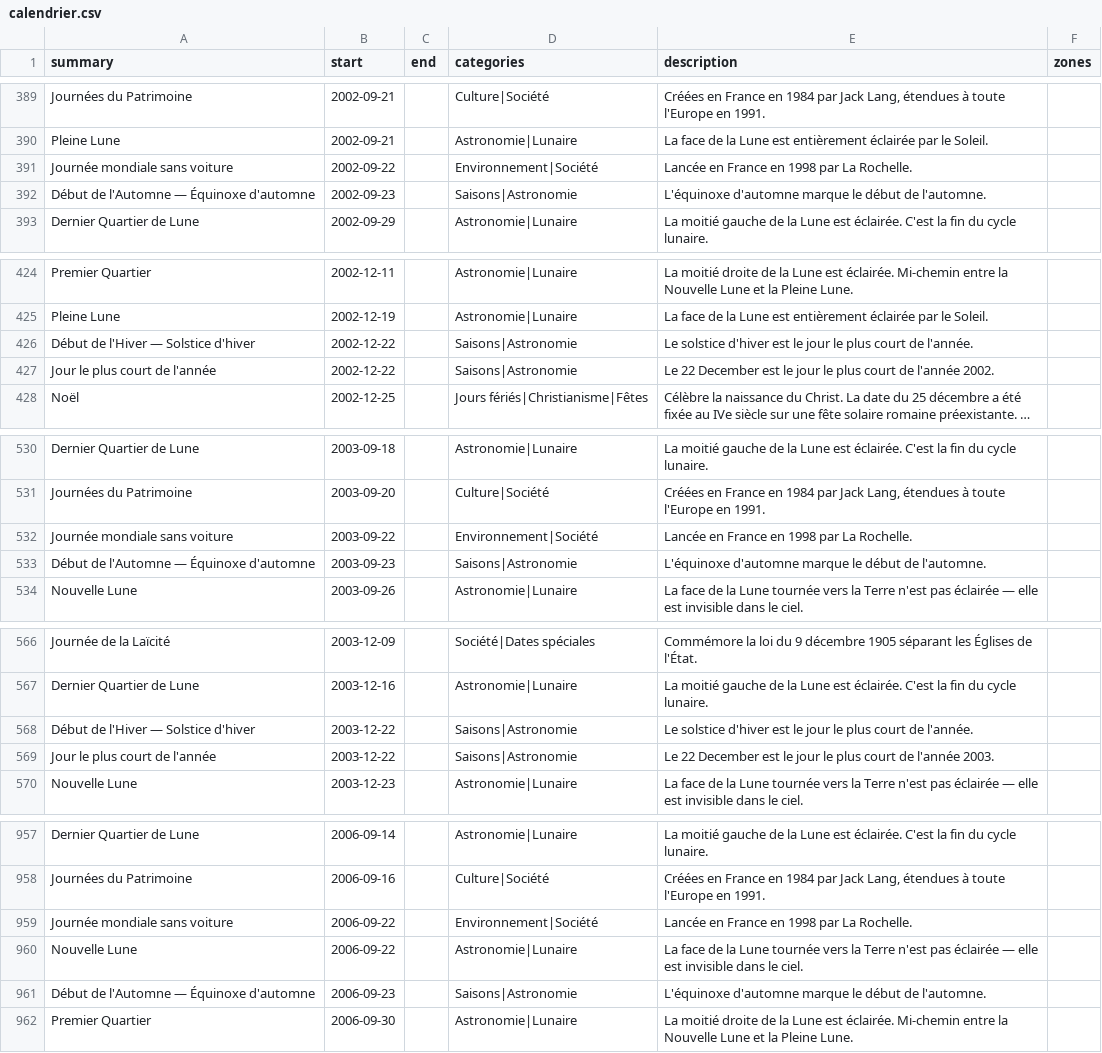
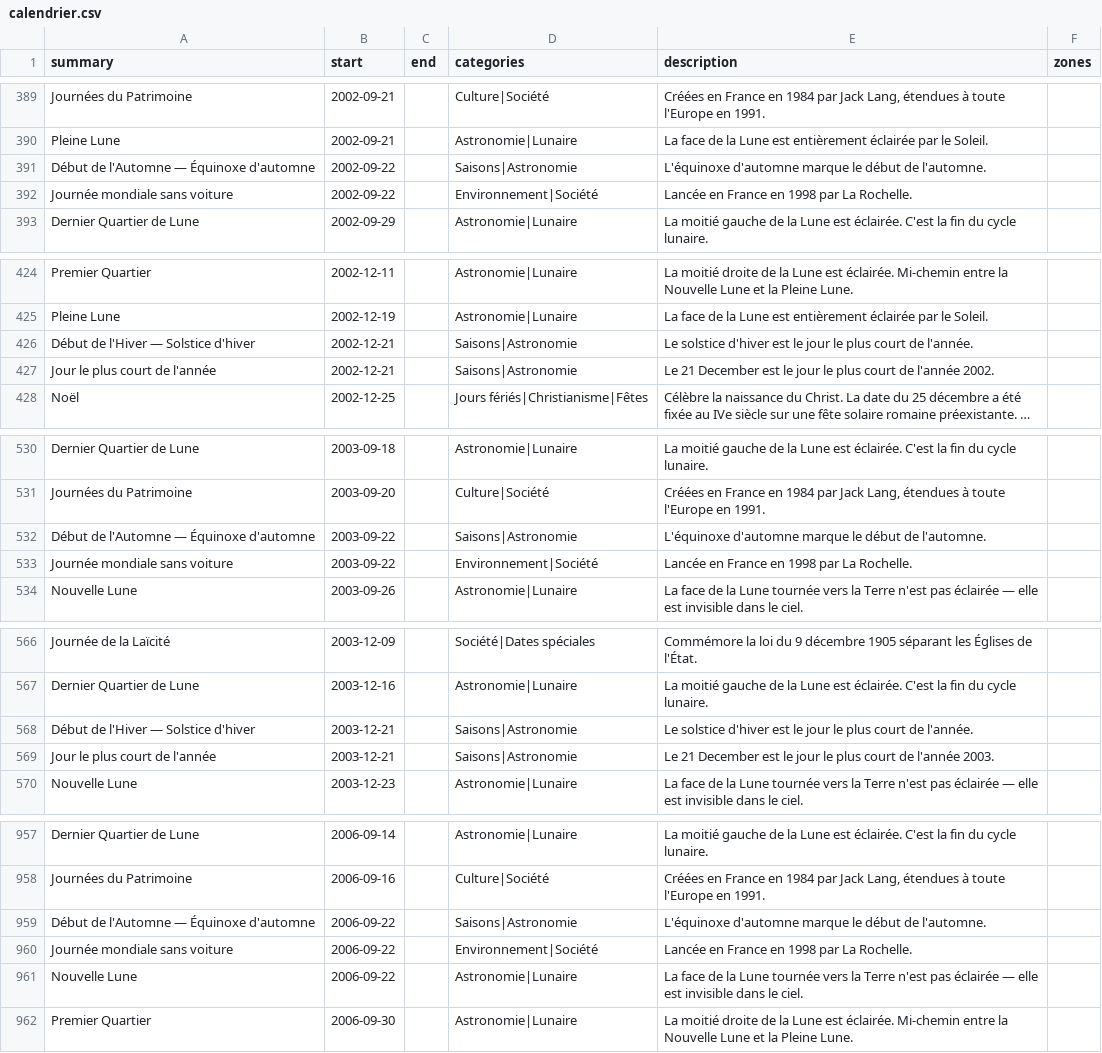
Before and after one commit to TiboTsr/calendrier-france-ics, a CSV file: calendrier.csv, drawn as a sheet; only a part is shown, gaps mark what is left out; long unchanged cells end in …; removed rows and columns are numbered as before the commit, all else as after; the diff covers the shown part only; the diff names each change by its address in the sheet, - before the commit and + after, or states it on an @@ line.

```diff
--- a/calendrier.csv
+++ b/calendrier.csv
+row 391: Début de l'Automne — Équinoxe d'automne | 2002-09-22 |  | Saisons|Astronomie | L'équinoxe d'automne marque le début de l'automne.
-row 392: Début de l'Automne — Équinoxe d'automne | 2002-09-23 |  | Saisons|Astronomie | L'équinoxe d'automne marque le début de l'automne.
-B426:B427 (start): 2002-12-22
+B426:B427 (start): 2002-12-21
-E427 (description): Le 22 December est…
+E427 (description): Le 21 December est…
+row 532: Début de l'Automne — Équinoxe d'automne | 2003-09-22 |  | Saisons|Astronomie | L'équinoxe d'automne marque le début de l'automne.
-row 533: Début de l'Automne — Équinoxe d'automne | 2003-09-23 |  | Saisons|Astronomie | L'équinoxe d'automne marque le début de l'automne.
-B568:B569 (start): 2003-12-22
+B568:B569 (start): 2003-12-21
-E569 (description): Le 22 December est…
+E569 (description): Le 21 December est…
+row 959: Début de l'Automne — Équinoxe d'automne | 2006-09-22 |  | Saisons|Astronomie | L'équinoxe d'automne marque le début de l'automne.
-row 961: Début de l'Automne — Équinoxe d'automne | 2006-09-23 |  | Saisons|Astronomie | L'équinoxe d'automne marque le début de l'automne.
```
Also changed, not shown: 4 edited cells elsewhere in this file, 12 other files.
